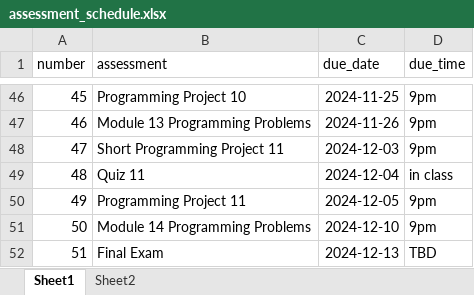
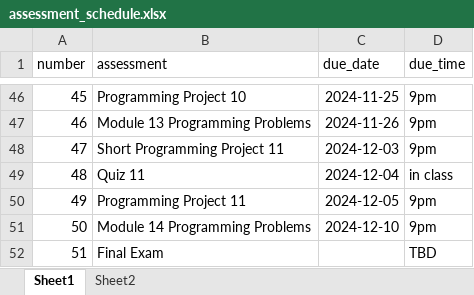
Before and after one commit to xinchenyu/csc110-spring2025, an Excel workbook: assessment_schedule.xlsx, sheet Sheet1, drawn as a sheet; only a part is shown, gaps mark what is left out; values as stored, in another font and other column widths than the file's, no borders; the diff names each change by its address in the sheet, - before the commit and + after, or states it on an @@ line.

Commit message:
remove final exam date

```diff
--- a/assessment_schedule.xlsx (sheet Sheet1)
+++ b/assessment_schedule.xlsx (sheet Sheet1)
-C52 (due_date): 2024-12-13
+C52 (due_date): (empty)
```
Also changed, not shown: schedule.xlsx, 6 other files.
